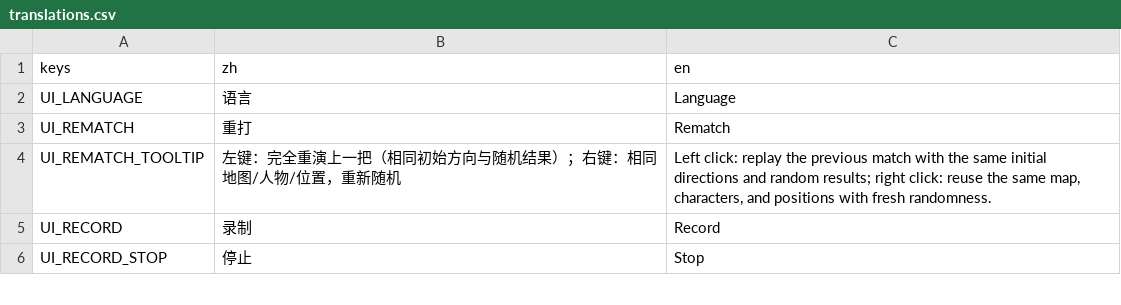
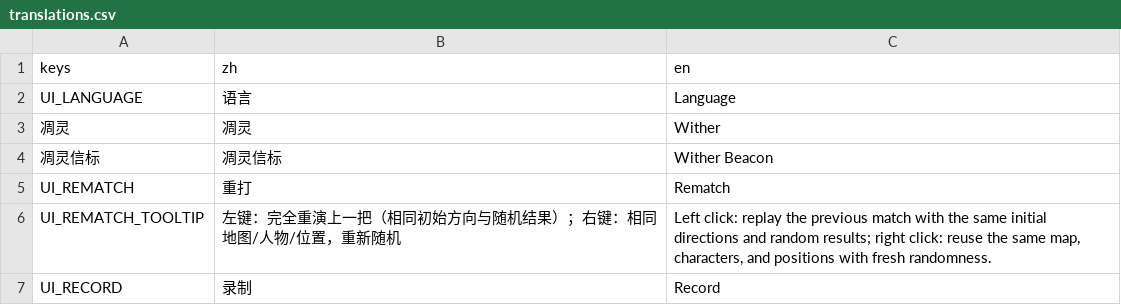
Before and after one commit to wdxlg/polo-balls, a CSV file: translations.csv, drawn as a sheet; only a part is shown; the shorter side is filled out with more unchanged rows; the diff names each change by its address in the sheet, - before the commit and + after, or states it on an @@ line.

Commit message:
Name Minecraft Wither 凋灵 while keeping 凋零 effect distinct

```diff
--- a/translations.csv
+++ b/translations.csv
+row 3: 凋灵 | 凋灵 | Wither
+row 4: 凋灵信标 | 凋灵信标 | Wither Beacon
```
Also changed, not shown: 15 other files.
